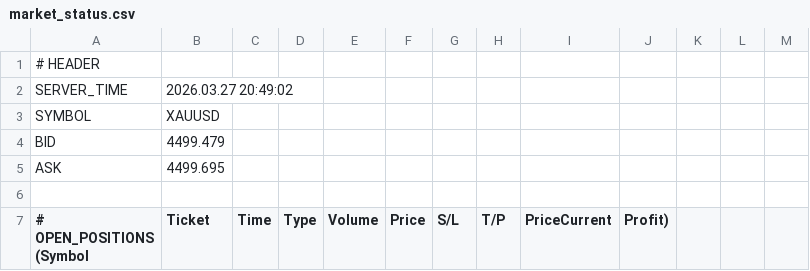
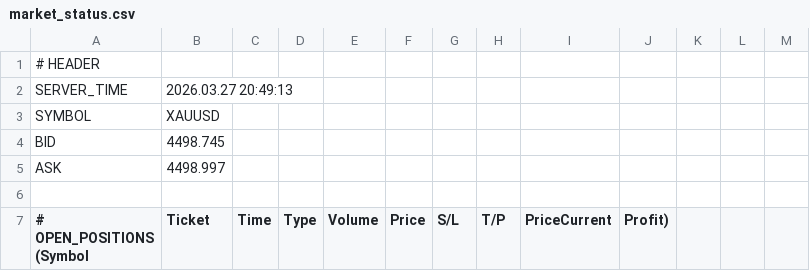
Before and after one commit to ramdanidian/Analisa-Market, a CSV file: market_status.csv, drawn as a sheet; only a part is shown.

Commit message:
Final Fix v4.81

```diff
--- a/market_status.csv
+++ b/market_status.csv
@@ -1,6 +1,6 @@
 # HEADER
-SERVER_TIME,2026.03.27 20:49:02
+SERVER_TIME,2026.03.27 20:49:13
 SYMBOL,XAUUSD
-BID,4499.479
-ASK,4499.695
+BID,4498.745
+ASK,4498.997
 
```
